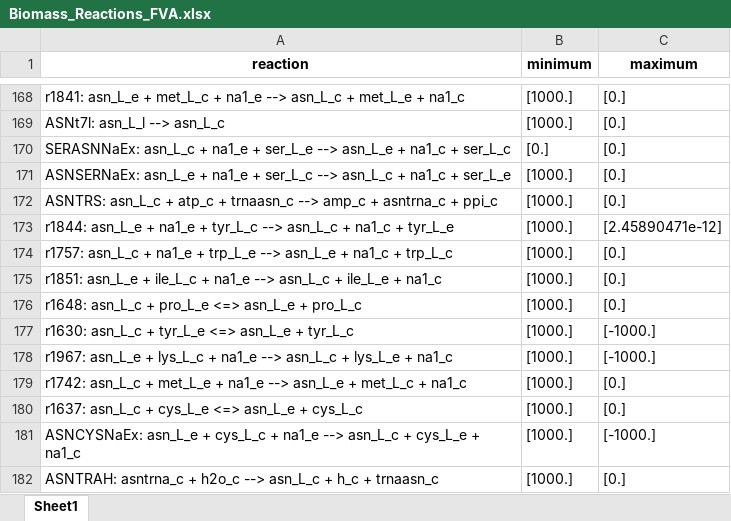
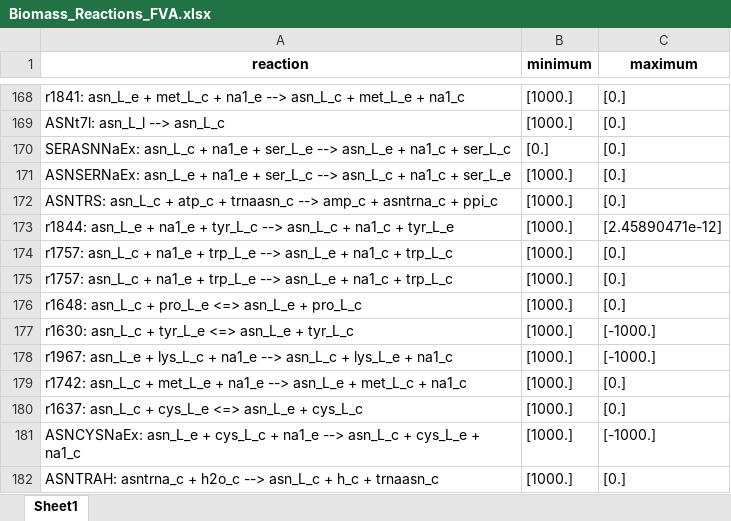
Before and after one commit to LewisLabUCSD/iCHO3K, an Excel workbook: Notebooks/Biomass_Reactions_FVA.xlsx, sheet Sheet1, drawn as a sheet; only a part is shown, gaps mark what is left out; values as stored, in another font and other column widths than the file's, no borders; the diff names each change by its address in the sheet, - before the commit and + after, or states it on an @@ line.

```diff
--- a/Notebooks/Biomass_Reactions_FVA.xlsx (sheet Sheet1)
+++ b/Notebooks/Biomass_Reactions_FVA.xlsx (sheet Sheet1)
-A175 (reaction): r1851: asn_L_e + ile_L_c + na1_e --> asn_L_c + ile_L_e + na1_c
+A175 (reaction): r1757: asn_L_c + na1_e + trp_L_e --> asn_L_e + na1_c + trp_L_c
```
Also changed, not shown: 2 other files.
